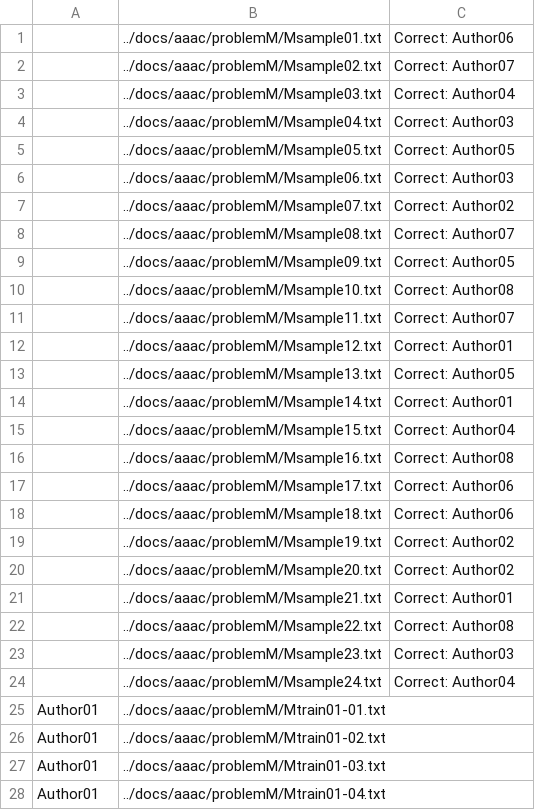
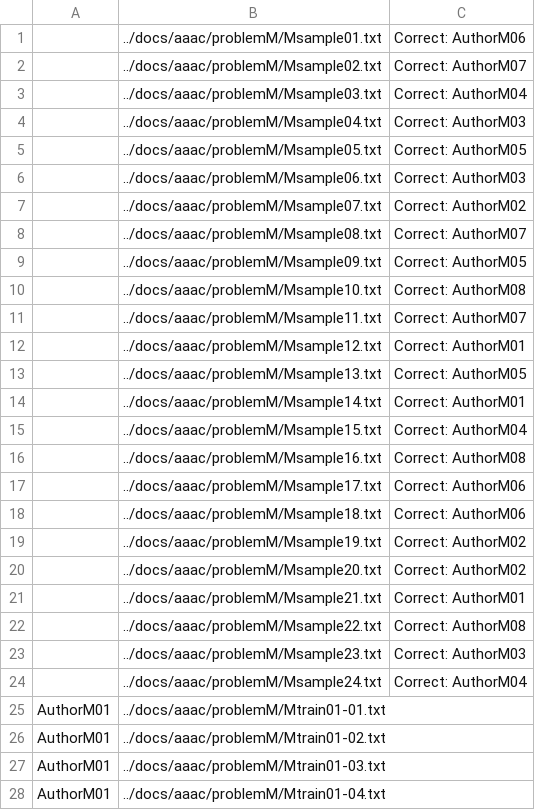
Before and after one commit to evllabs/JGAAP, a CSV file: docs/aaac/Demos/loadM.csv, drawn as a sheet; only a part is shown; the diff covers the shown part only.

Commit message:
Added confidence scores to SVMs and updated the Demos to make automated grading easier.
git-svn-id: https://www.evllabs.com/svn/jgaap/trunk@111 bcaee279-2e94-4b2e-be96-a1d7c6f3fc26

```diff
--- a/docs/aaac/Demos/loadM.csv
+++ b/docs/aaac/Demos/loadM.csv
@@ -1,28 +1,28 @@
-,../docs/aaac/problemM/Msample01.txt,Correct: Author06
-,../docs/aaac/problemM/Msample02.txt,Correct: Author07
-,../docs/aaac/problemM/Msample03.txt,Correct: Author04
-,../docs/aaac/problemM/Msample04.txt,Correct: Author03
-,../docs/aaac/problemM/Msample05.txt,Correct: Author05
-,../docs/aaac/problemM/Msample06.txt,Correct: Author03
-,../docs/aaac/problemM/Msample07.txt,Correct: Author02
-,../docs/aaac/problemM/Msample08.txt,Correct: Author07
-,../docs/aaac/problemM/Msample09.txt,Correct: Author05
-,../docs/aaac/problemM/Msample10.txt,Correct: Author08
-,../docs/aaac/problemM/Msample11.txt,Correct: Author07
-,../docs/aaac/problemM/Msample12.txt,Correct: Author01
-,../docs/aaac/problemM/Msample13.txt,Correct: Author05
-,../docs/aaac/problemM/Msample14.txt,Correct: Author01
-,../docs/aaac/problemM/Msample15.txt,Correct: Author04
-,../docs/aaac/problemM/Msample16.txt,Correct: Author08
-,../docs/aaac/problemM/Msample17.txt,Correct: Author06
-,../docs/aaac/problemM/Msample18.txt,Correct: Author06
-,../docs/aaac/problemM/Msample19.txt,Correct: Author02
-,../docs/aaac/problemM/Msample20.txt,Correct: Author02
-,../docs/aaac/problemM/Msample21.txt,Correct: Author01
-,../docs/aaac/problemM/Msample22.txt,Correct: Author08
-,../docs/aaac/problemM/Msample23.txt,Correct: Author03
-,../docs/aaac/problemM/Msample24.txt,Correct: Author04
-Author01,../docs/aaac/problemM/Mtrain01-01.txt,
-Author01,../docs/aaac/problemM/Mtrain01-02.txt,
-Author01,../docs/aaac/problemM/Mtrain01-03.txt,
-Author01,../docs/aaac/problemM/Mtrain01-04.txt,
+,../docs/aaac/problemM/Msample01.txt,Correct: AuthorM06
+,../docs/aaac/problemM/Msample02.txt,Correct: AuthorM07
+,../docs/aaac/problemM/Msample03.txt,Correct: AuthorM04
+,../docs/aaac/problemM/Msample04.txt,Correct: AuthorM03
+,../docs/aaac/problemM/Msample05.txt,Correct: AuthorM05
+,../docs/aaac/problemM/Msample06.txt,Correct: AuthorM03
+,../docs/aaac/problemM/Msample07.txt,Correct: AuthorM02
+,../docs/aaac/problemM/Msample08.txt,Correct: AuthorM07
+,../docs/aaac/problemM/Msample09.txt,Correct: AuthorM05
+,../docs/aaac/problemM/Msample10.txt,Correct: AuthorM08
+,../docs/aaac/problemM/Msample11.txt,Correct: AuthorM07
+,../docs/aaac/problemM/Msample12.txt,Correct: AuthorM01
+,../docs/aaac/problemM/Msample13.txt,Correct: AuthorM05
+,../docs/aaac/problemM/Msample14.txt,Correct: AuthorM01
+,../docs/aaac/problemM/Msample15.txt,Correct: AuthorM04
+,../docs/aaac/problemM/Msample16.txt,Correct: AuthorM08
+,../docs/aaac/problemM/Msample17.txt,Correct: AuthorM06
+,../docs/aaac/problemM/Msample18.txt,Correct: AuthorM06
+,../docs/aaac/problemM/Msample19.txt,Correct: AuthorM02
+,../docs/aaac/problemM/Msample20.txt,Correct: AuthorM02
+,../docs/aaac/problemM/Msample21.txt,Correct: AuthorM01
+,../docs/aaac/problemM/Msample22.txt,Correct: AuthorM08
+,../docs/aaac/problemM/Msample23.txt,Correct: AuthorM03
+,../docs/aaac/problemM/Msample24.txt,Correct: AuthorM04
+AuthorM01,../docs/aaac/problemM/Mtrain01-01.txt,
+AuthorM01,../docs/aaac/problemM/Mtrain01-02.txt,
+AuthorM01,../docs/aaac/problemM/Mtrain01-03.txt,
+AuthorM01,../docs/aaac/problemM/Mtrain01-04.txt,
```
Also changed, not shown: 44 edited cells elsewhere in this file, docs/aaac/Demos/loadA.csv, docs/aaac/Demos/loadB.csv, 12 other files.
